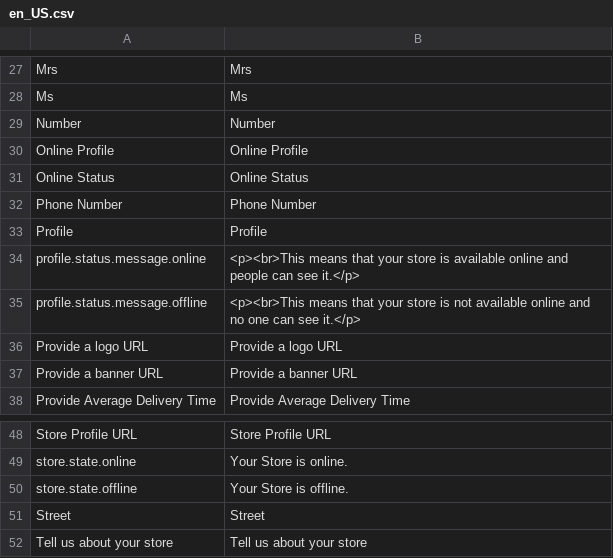
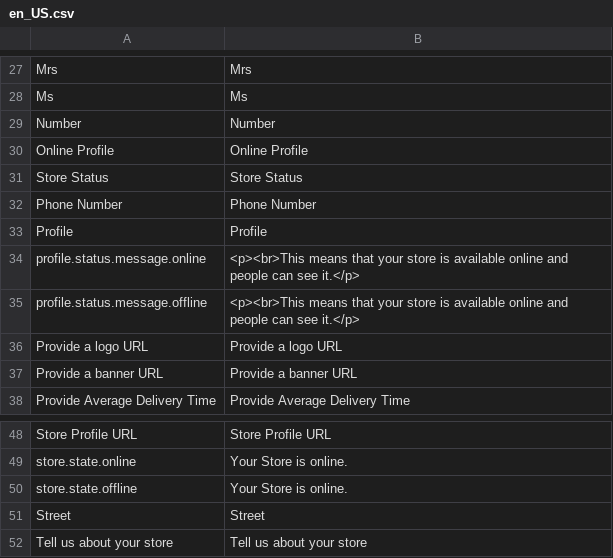
Before and after one commit to spryker/merchant-profile-merchant-portal-gui, a CSV file: data/translation/Zed/en_US.csv, drawn as a sheet; only a part is shown, gaps mark what is left out; removed rows and columns are numbered as before the commit, all else as after; the diff names each change by its address in the sheet, - before the commit and + after, or states it on an @@ line.

```diff
--- a/data/translation/Zed/en_US.csv
+++ b/data/translation/Zed/en_US.csv
-row 31: Online Status | Online Status
+row 31: Store Status | Store Status
-B35: …store is not available online and no one can see…
+B35: …store is available online and people can see…
-B50: Your Store is offline.
+B50: Your Store is online.
```
Also changed, not shown: data/translation/Zed/de_DE.csv, 4 other files.
